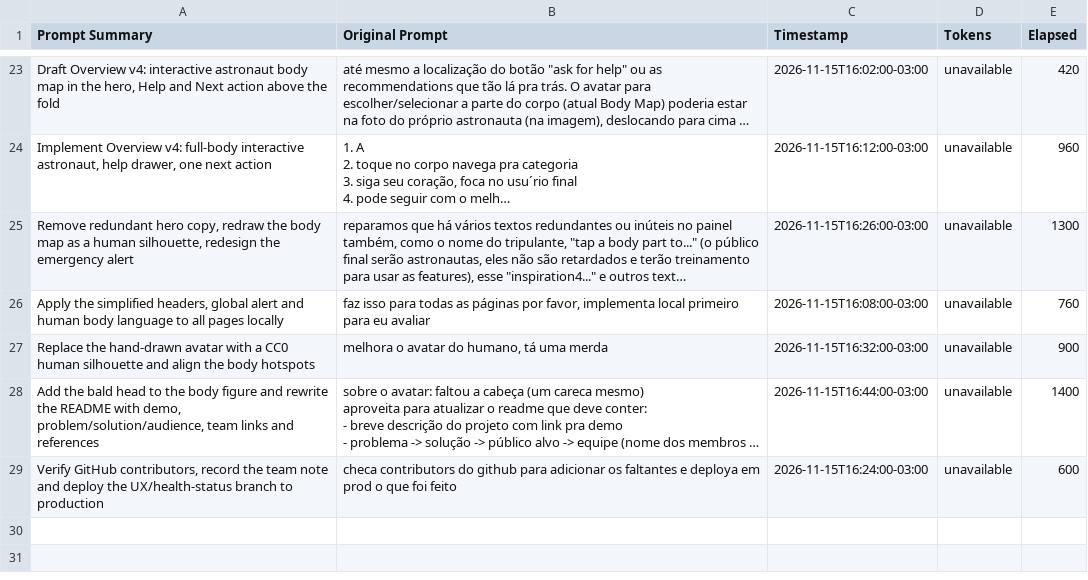
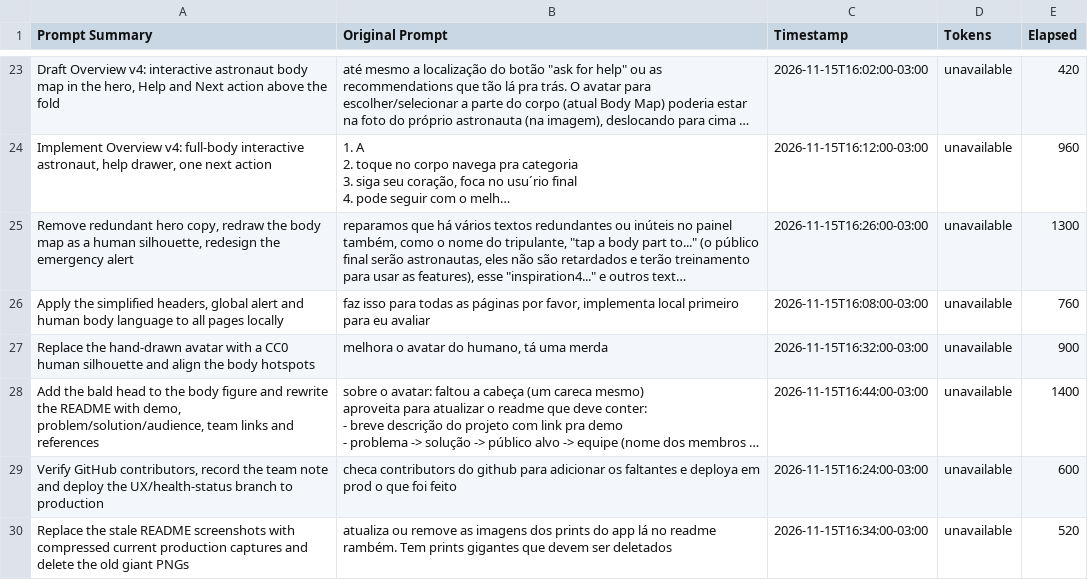
Before and after one commit to NASA-Space-App-Challenge-Health/app, a CSV file: docs/journal.csv, drawn as a sheet; only a part is shown, gaps mark what is left out; long unchanged cells end in …; the diff names each change by its address in the sheet, - before the commit and + after, or states it on an @@ line.

Commit message:
docs: refresh README screenshots and delete the old PNGs

```diff
--- a/docs/journal.csv
+++ b/docs/journal.csv
+row 30: Replace the stale README screenshots with compressed current production captures and delete the old giant PNGs | atualiza ou remove as imagens dos prints do app lá no readme rambém. Tem prints gigantes que devem ser deletados | 2026-11-15T16:34:00-03:00 | unavailable | 520
```
Also changed, not shown: 11 other files.
